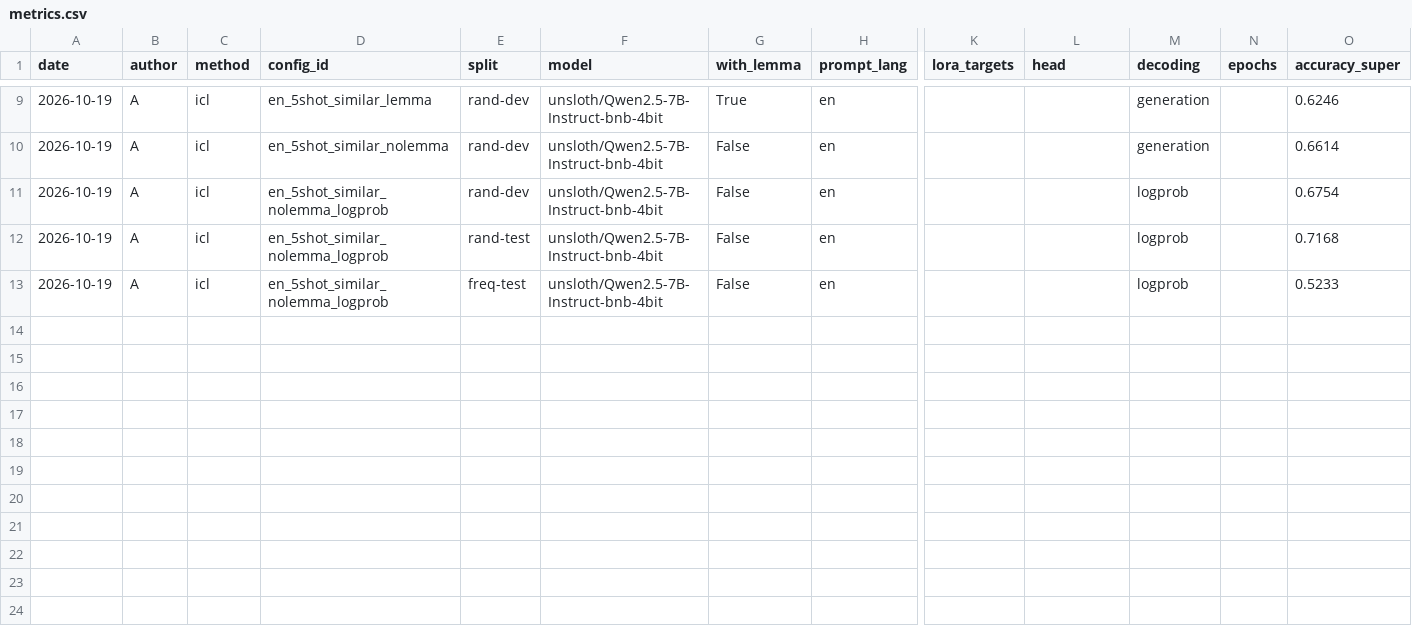
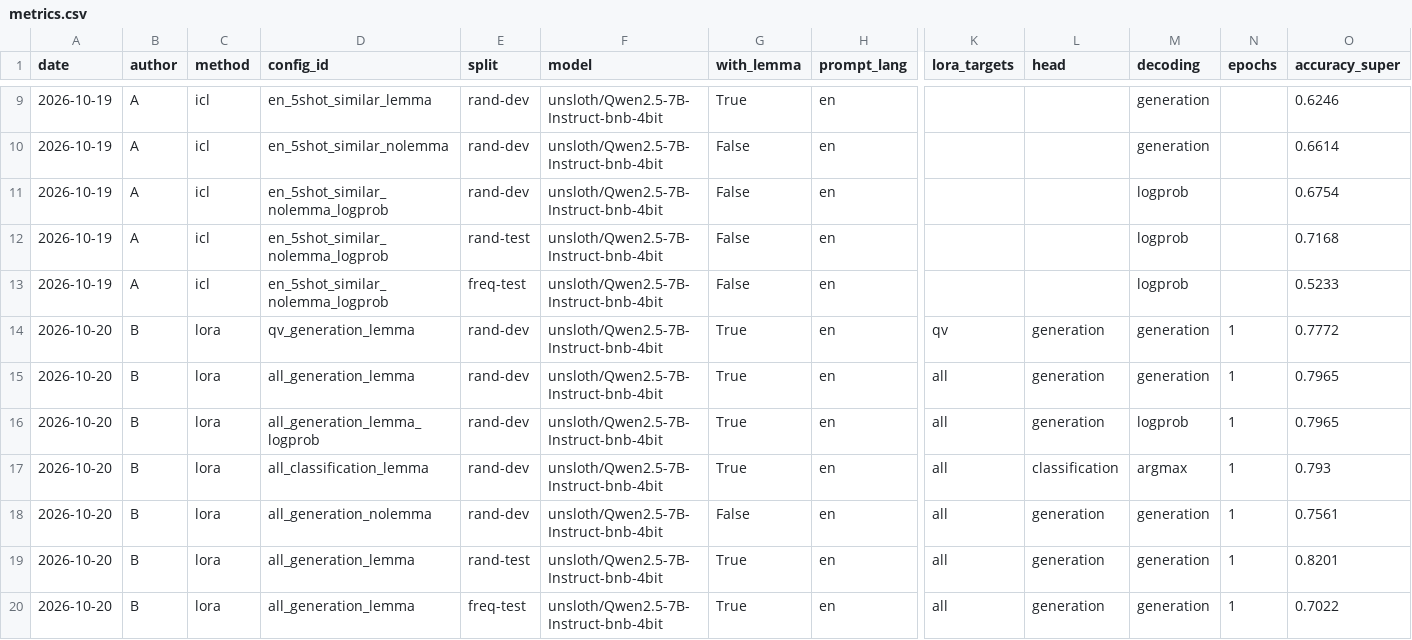
Before and after one commit to bkadyrbay-hash/lab1-supersense-llm, a CSV file: results/metrics.csv, drawn as a sheet; only a part is shown, gaps mark what is left out; rows hold the shown columns only; the diff names each change by its address in the sheet, - before the commit and + after, or states it on an @@ line.

Commit message:
B/lora (#9)
* LoRA: load the pre-quantized ICL checkpoint, batch 4 x 4, zero-initialised 16-bit classification head

* LoRA: keep the classification head out of 4-bit through the checkpoint config, show training progress

* LoRA: free accelerate references after each training, warn when results cannot be pushed

* Add LoRA run qv_generation_lemma on rand-dev

* Add LoRA run all_generation_lemma on rand-dev

* Add LoRA run all_generation_lemma_logprob on rand-dev

* Add LoRA run all_classification_lemma on rand-dev

* Add LoRA run all_generation_nolemma on rand-dev

* Add LoRA run all_generation_lemma on rand-test

* Add LoRA run all_generation_lemma on freq-test

* Add LoRA conclusions, ICL vs LoRA observations and comparison figures

---------

Co-authored-by: Botakoz Kadyrbay <b.kadyrbay@gmail.com>

```diff
--- a/results/metrics.csv
+++ b/results/metrics.csv
+row 14: 2026-10-20 | B | lora | qv_generation_lemma | rand-dev | unsloth/Qwen2.5-7B-Instruct-bnb-4bit | True | en | qv | generation | generation | 1 | 0.7772
+row 15: 2026-10-20 | B | lora | all_generation_lemma | rand-dev | unsloth/Qwen2.5-7B-Instruct-bnb-4bit | True | en | all | generation | generation | 1 | 0.7965
+row 16: 2026-10-20 | B | lora | all_generation_lemma_logprob | rand-dev | unsloth/Qwen2.5-7B-Instruct-bnb-4bit | True | en | all | generation | logprob | 1 | 0.7965
+row 17: 2026-10-20 | B | lora | all_classification_lemma | rand-dev | unsloth/Qwen2.5-7B-Instruct-bnb-4bit | True | en | all | classification | argmax | 1 | 0.793
+row 18: 2026-10-20 | B | lora | all_generation_nolemma | rand-dev | unsloth/Qwen2.5-7B-Instruct-bnb-4bit | False | en | all | generation | generation | 1 | 0.7561
+row 19: 2026-10-20 | B | lora | all_generation_lemma | rand-test | unsloth/Qwen2.5-7B-Instruct-bnb-4bit | True | en | all | generation | generation | 1 | 0.8201
+row 20: 2026-10-20 | B | lora | all_generation_lemma | freq-test | unsloth/Qwen2.5-7B-Instruct-bnb-4bit | True | en | all | generation | generation | 1 | 0.7022
```
Also changed, not shown: 13 other files.
